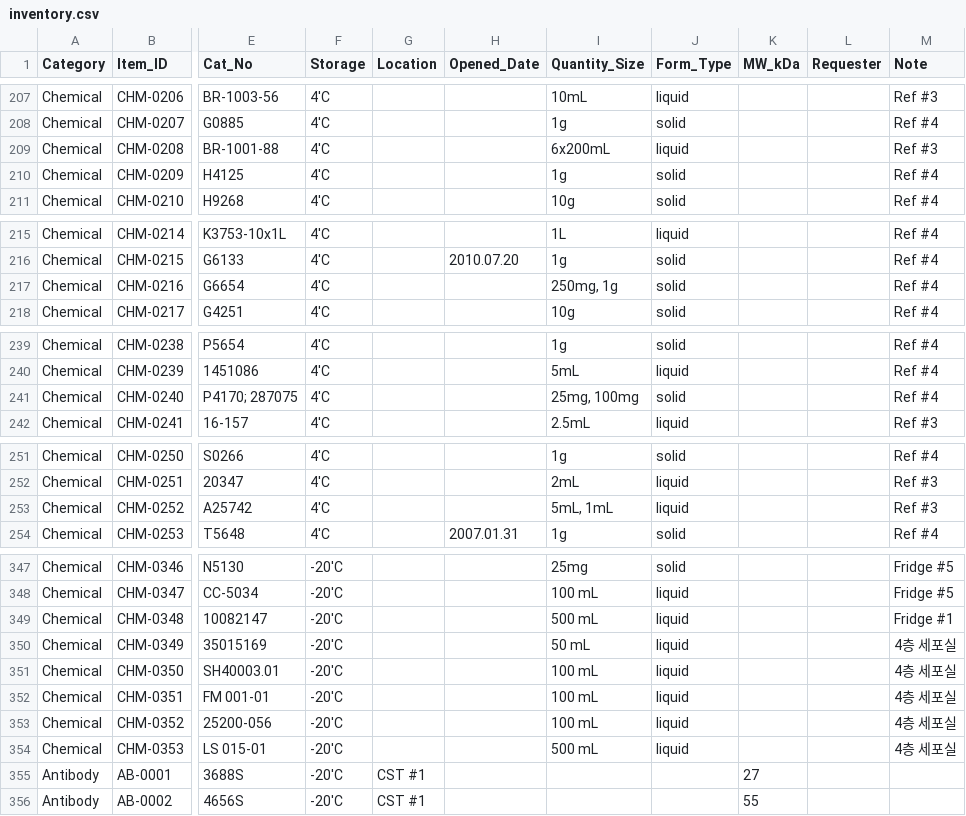
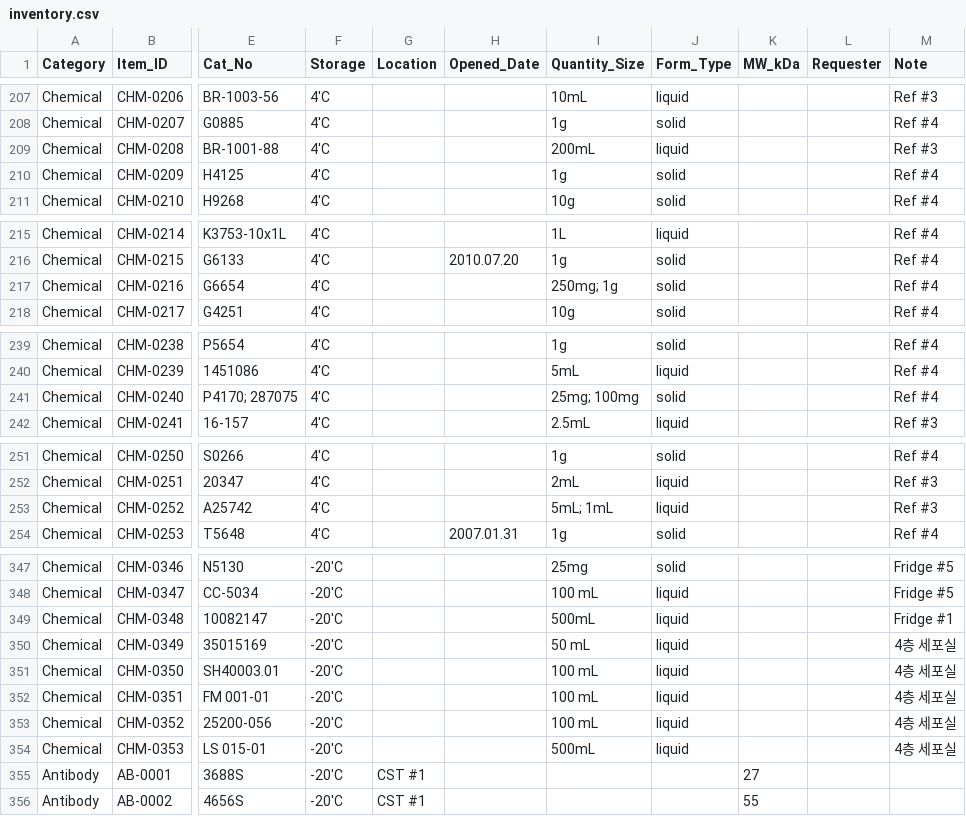
Before and after one commit to NAMYUNMONG/NHOteam_Maintenance, a CSV file: data/inventory.csv, drawn as a sheet; only a part is shown, gaps mark what is left out; the diff covers the shown part only; the diff names each change by its address in the sheet, - before the commit and + after, or states it on an @@ line.

Commit message:
Clean up chemical quantity delimiters

```diff
--- a/data/inventory.csv
+++ b/data/inventory.csv
-I209 (Quantity_Size): 6x200mL
+I209 (Quantity_Size): 200mL
-I217 (Quantity_Size): 250mg, 1g
+I217 (Quantity_Size): 250mg; 1g
-I241 (Quantity_Size): 25mg, 100mg
+I241 (Quantity_Size): 25mg; 100mg
-I253 (Quantity_Size): 5mL, 1mL
+I253 (Quantity_Size): 5mL; 1mL
-I349 (Quantity_Size): 500 mL
+I349 (Quantity_Size): 500mL
-I354 (Quantity_Size): 500 mL
+I354 (Quantity_Size): 500mL
```
Also changed, not shown: 14 edited cells elsewhere in this file, 1 other file.
